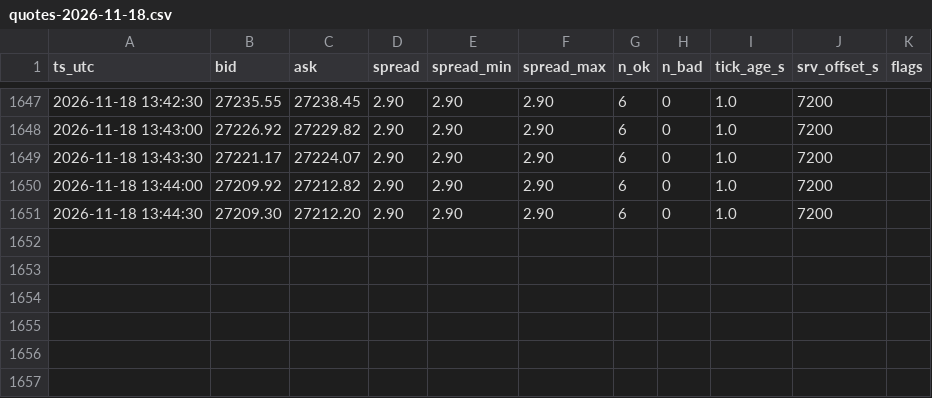
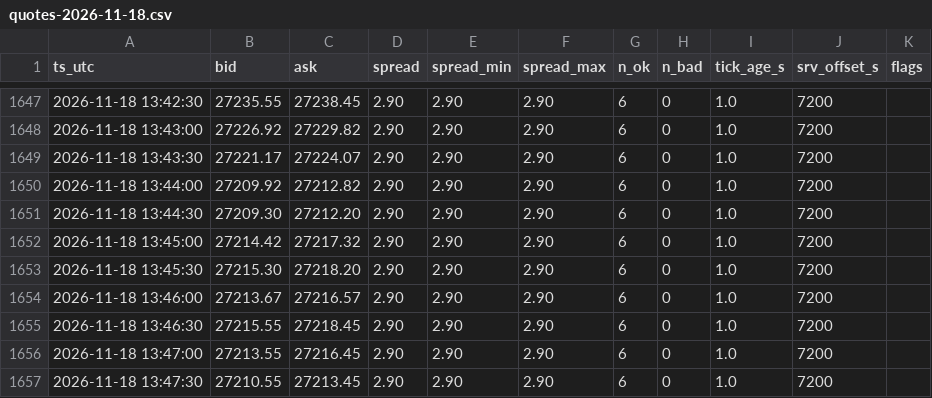
Before and after one commit to shashidaren/nasdaq-trading-bot, a CSV file: xm_data/quotes-2026-11-18.csv, drawn as a sheet; only a part is shown, gaps mark what is left out.

Commit message:
data collection 5249

```diff
--- a/xm_data/quotes-2026-11-18.csv
+++ b/xm_data/quotes-2026-11-18.csv
@@ -1651 +1651,7 @@ ts_utc,bid,ask,spread,spread_min,spread_max,n_ok,n_bad,tick_age_s,srv_offset_s,f
 2026-11-18 13:44:30,27209.30,27212.20,2.90,2.90,2.90,6,0,1.0,7200,
+2026-11-18 13:45:00,27214.42,27217.32,2.90,2.90,2.90,6,0,1.0,7200,
+2026-11-18 13:45:30,27215.30,27218.20,2.90,2.90,2.90,6,0,1.0,7200,
+2026-11-18 13:46:00,27213.67,27216.57,2.90,2.90,2.90,6,0,1.0,7200,
+2026-11-18 13:46:30,27215.55,27218.45,2.90,2.90,2.90,6,0,1.0,7200,
+2026-11-18 13:47:00,27213.55,27216.45,2.90,2.90,2.90,6,0,1.0,7200,
+2026-11-18 13:47:30,27210.55,27213.45,2.90,2.90,2.90,6,0,1.0,7200,
```
Also changed, not shown: forward_test_log.csv, 1 other file.
